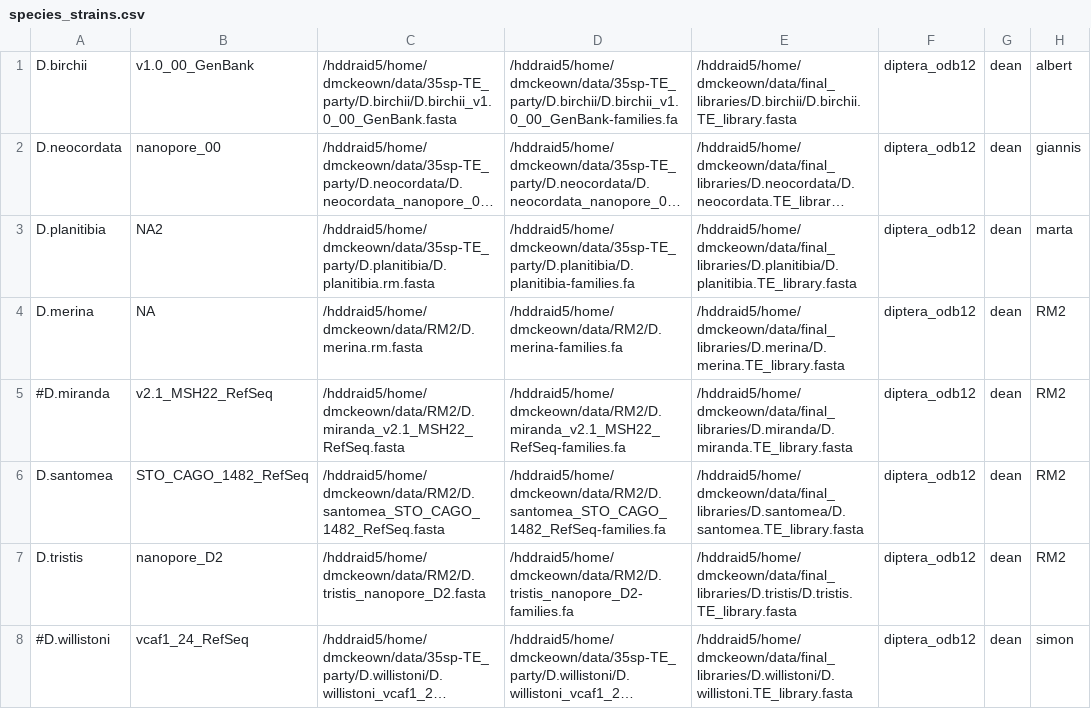
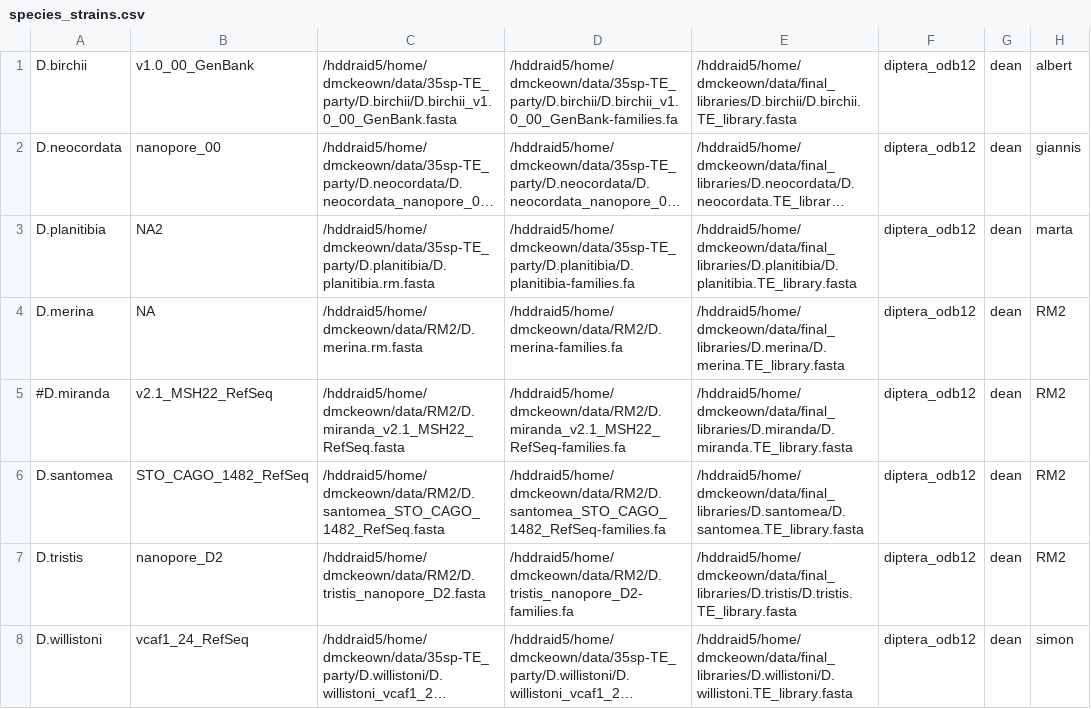
Before and after one commit to dmckeow/mctrials, a CSV file: species_strains.csv, drawn as a sheet; long unchanged cells end in …; the diff names each change by its address in the sheet, - before the commit and + after, or states it on an @@ line.

```diff
--- a/species_strains.csv
+++ b/species_strains.csv
-A8: #D.willistoni
+A8: D.willistoni
```
Also changed, not shown: 4 other files.
